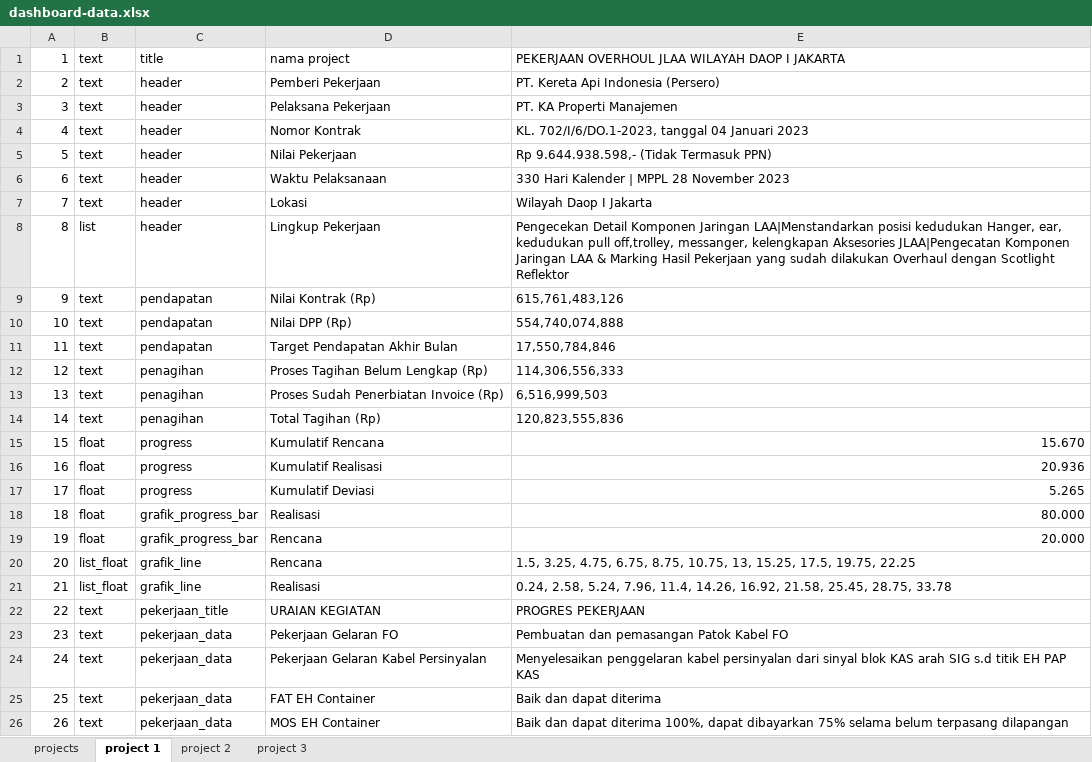
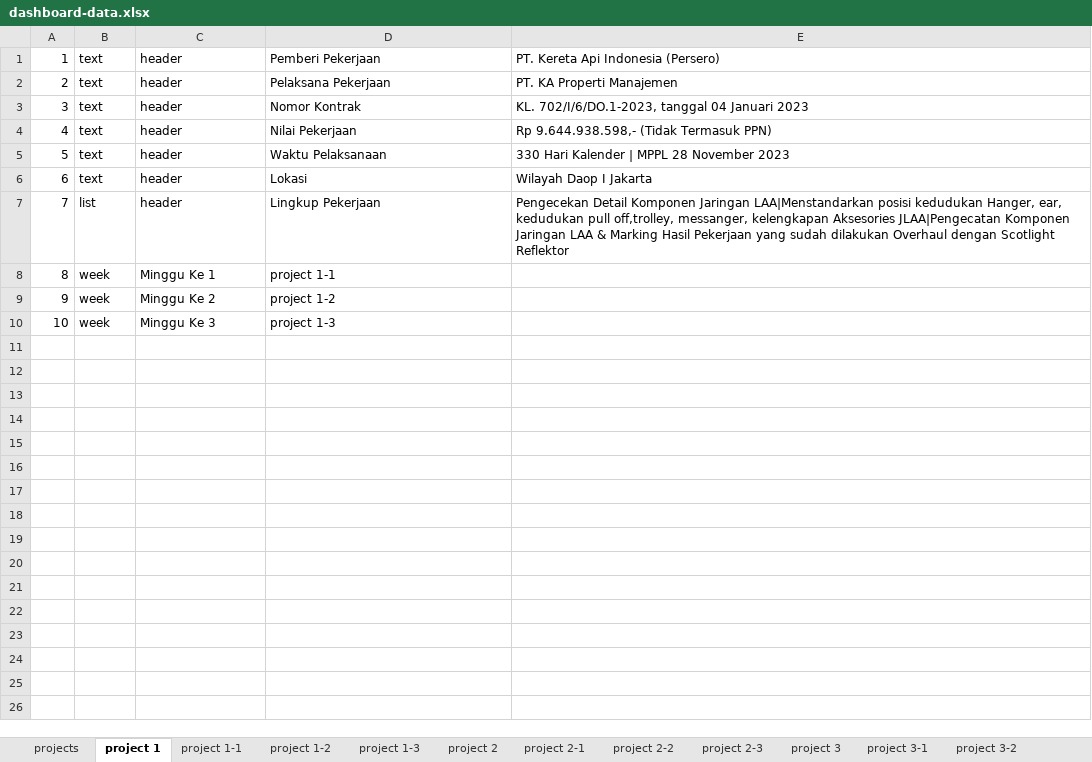
Before and after one commit to dwikip/dwikip.github.io, an Excel workbook: dashboard-data.xlsx, sheet project 1, drawn as a sheet; values as stored, in another font and other column widths than the file's, no borders; removed rows and columns are numbered as before the commit, all else as after; the diff names each change by its address in the sheet, - before the commit and + after, or states it on an @@ line.

Commit message:
feat: update layout and load data from excel

```diff
--- a/dashboard-data.xlsx (sheet project 1)
+++ b/dashboard-data.xlsx (sheet project 1)
+sheet tab: project 1-1
+sheet tab: project 1-2
+sheet tab: project 1-3
+sheet tab: project 2-1
+sheet tab: project 2-2
+sheet tab: project 2-3
+sheet tab: project 3-1
+sheet tab: project 3-2
-row 1: 1 | text | title | nama project | PEKERJAAN OVERHOUL JLAA WILAYAH DAOP I JAKARTA
@@ column A renumbered between rows 1 and 7 @@
-row 9: 9 | text | pendapatan | Nilai Kontrak (Rp) | 615,761,483,126
-row 10: 10 | text | pendapatan | Nilai DPP (Rp) | 554,740,074,888
-row 11: 11 | text | pendapatan | Target Pendapatan Akhir Bulan | 17,550,784,846
-row 12: 12 | text | penagihan | Proses Tagihan Belum Lengkap (Rp) | 114,306,556,333
-row 13: 13 | text | penagihan | Proses Sudah Penerbiatan Invoice (Rp) | 6,516,999,503
-row 14: 14 | text | penagihan | Total Tagihan (Rp) | 120,823,555,836
-row 15: 15 | float | progress | Kumulatif Rencana | 15.670
-row 16: 16 | float | progress | Kumulatif Realisasi | 20.936
-row 17: 17 | float | progress | Kumulatif Deviasi | 5.265
-row 18: 18 | float | grafik_progress_bar | Realisasi | 80.000
-row 19: 19 | float | grafik_progress_bar | Rencana | 20.000
-row 20: 20 | list_float | grafik_line | Rencana | 1.5, 3.25, 4.75, 6.75, 8.75, 10.75, 13, 15.25, 17.5, 19.75, 22.25
-row 21: 21 | list_float | grafik_line | Realisasi | 0.24, 2.58, 5.24, 7.96, 11.4, 14.26, 16.92, 21.58, 25.45, 28.75, 33.78
-row 22: 22 | text | pekerjaan_title | URAIAN KEGIATAN | PROGRES PEKERJAAN
-row 23: 23 | text | pekerjaan_data | Pekerjaan Gelaran FO | Pembuatan dan pemasangan Patok Kabel FO
-row 24: 24 | text | pekerjaan_data | Pekerjaan Gelaran Kabel Persinyalan | Menyelesaikan penggelaran kabel persinyalan dari sinyal blok KAS arah SIG s.d titik EH PAP KAS
-row 25: 25 | text | pekerjaan_data | FAT EH Container | Baik dan dapat diterima
-row 26: 26 | text | pekerjaan_data | MOS EH Container | Baik dan dapat diterima 100%, dapat dibayarkan 75% selama belum terpasang dilapangan
+row 8: 8 | week | Minggu Ke 1 | project 1-1
+row 9: 9 | week | Minggu Ke 2 | project 1-2
+row 10: 10 | week | Minggu Ke 3 | project 1-3
```
Also changed, not shown: sheet project 2, sheet project 3, other sheet tabs, 5 other files.
